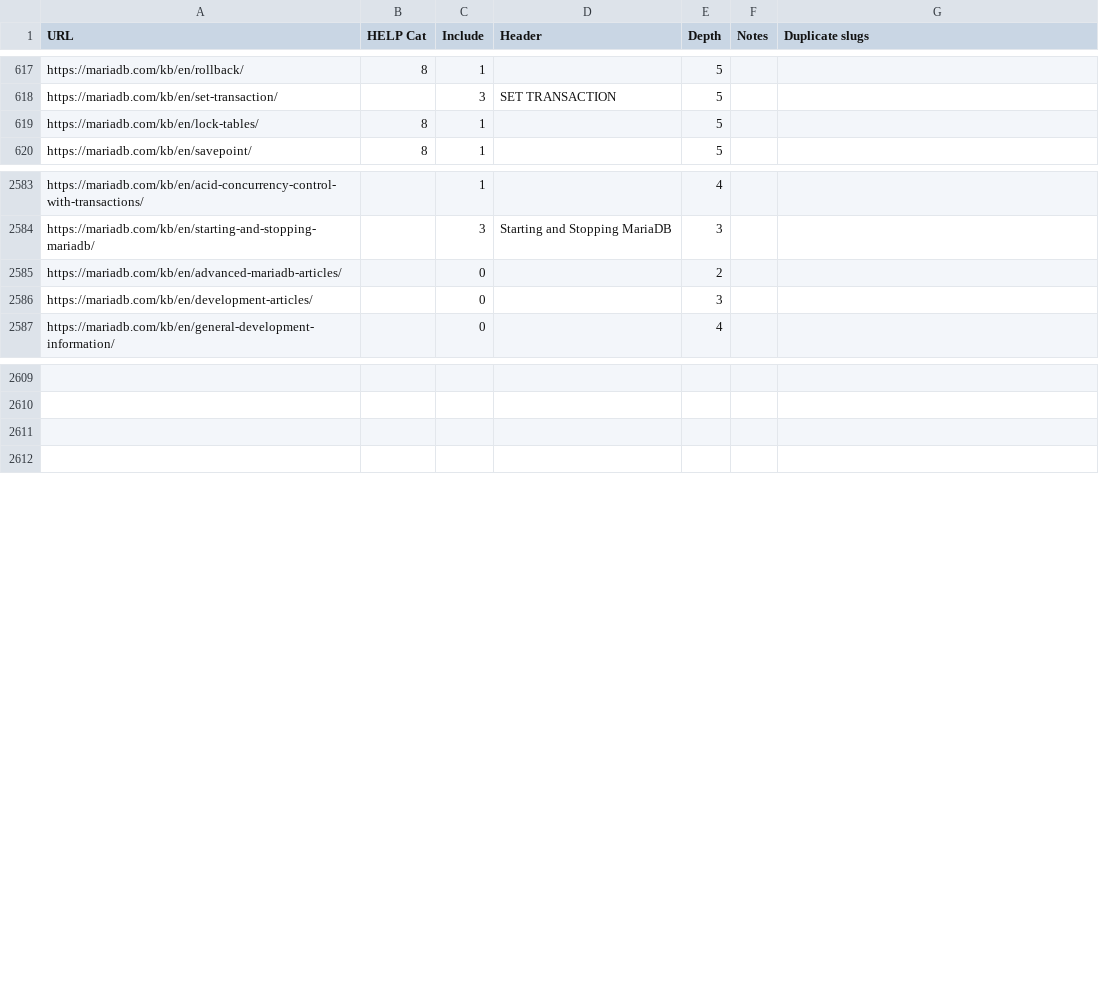
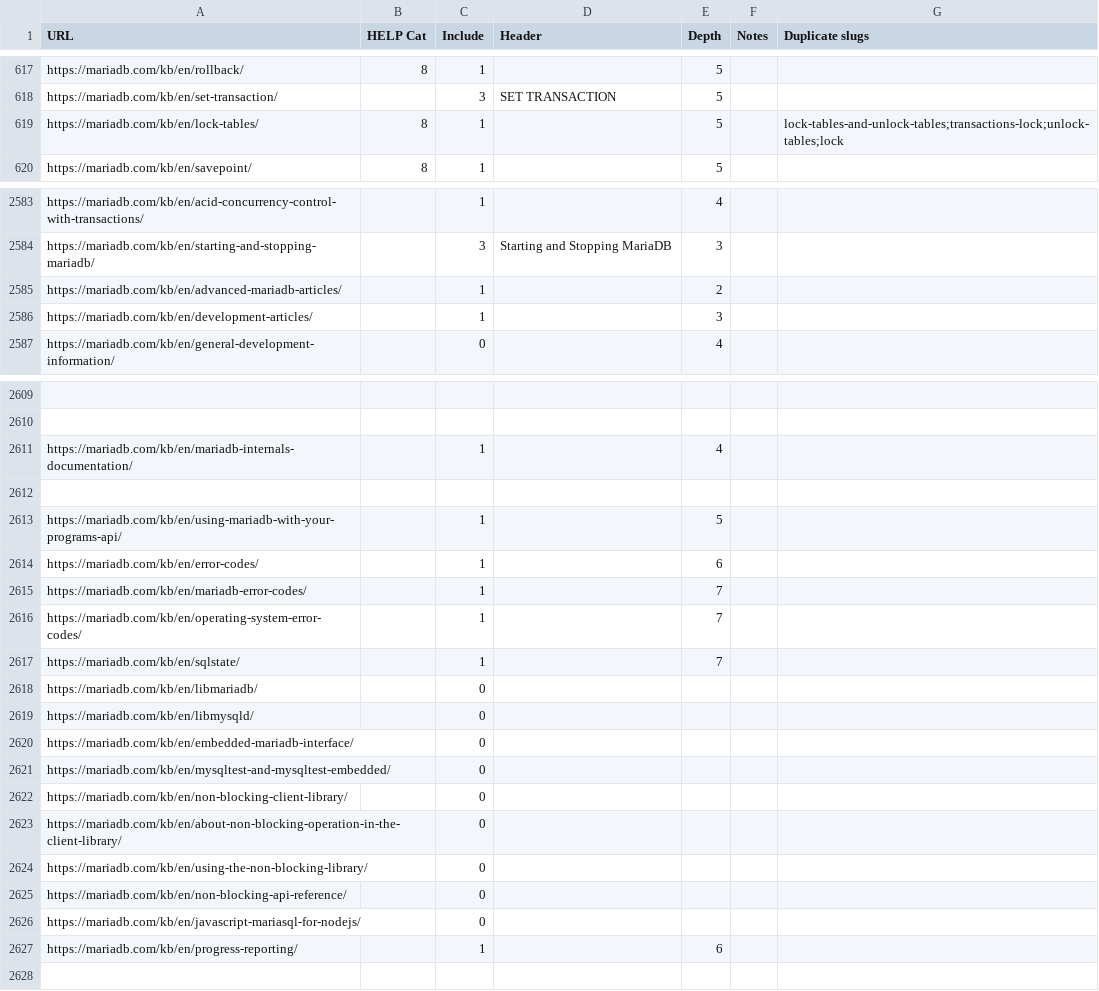
Before and after one commit to fauust/mariadb-pdf, a CSV file: Converter/kb_urls.csv, drawn as a sheet; only a part is shown, gaps mark what is left out; the diff covers the shown part only; the diff names each change by its address in the sheet, - before the commit and + after, or states it on an @@ line.

Commit message:
Fixed incorrect include 3 linking and other minor bugs

```diff
--- a/Converter/kb_urls.csv
+++ b/Converter/kb_urls.csv
-G619 (Duplicate slugs): (empty)
+G619 (Duplicate slugs): lock-tables-and-unlock-tables;transactions-lock;unlock-tables;lock
-C2585:C2586 (Include): 0
+C2585:C2586 (Include): 1
+row 2611: https://mariadb.com/kb/en/mariadb-internals-documentation/ |  | 1 |  | 4
+row 2613: https://mariadb.com/kb/en/using-mariadb-with-your-programs-api/ |  | 1 |  | 5
+row 2614: https://mariadb.com/kb/en/error-codes/ |  | 1 |  | 6
+row 2615: https://mariadb.com/kb/en/mariadb-error-codes/ |  | 1 |  | 7
+row 2616: https://mariadb.com/kb/en/operating-system-error-codes/ |  | 1 |  | 7
+row 2617: https://mariadb.com/kb/en/sqlstate/ |  | 1 |  | 7
+row 2618: https://mariadb.com/kb/en/libmariadb/ |  | 0
+row 2619: https://mariadb.com/kb/en/libmysqld/ |  | 0
+row 2620: https://mariadb.com/kb/en/embedded-mariadb-interface/ |  | 0
+row 2621: https://mariadb.com/kb/en/mysqltest-and-mysqltest-embedded/ |  | 0
+row 2622: https://mariadb.com/kb/en/non-blocking-client-library/ |  | 0
+row 2623: https://mariadb.com/kb/en/about-non-blocking-operation-in-the-client-library/ |  | 0
+row 2624: https://mariadb.com/kb/en/using-the-non-blocking-library/ |  | 0
+row 2625: https://mariadb.com/kb/en/non-blocking-api-reference/ |  | 0
+row 2626: https://mariadb.com/kb/en/javascript-mariasql-for-nodejs/ |  | 0
+row 2627: https://mariadb.com/kb/en/progress-reporting/ |  | 1 |  | 6
```
Also changed, not shown: 7 edited cells elsewhere in this file, 36 other files.
